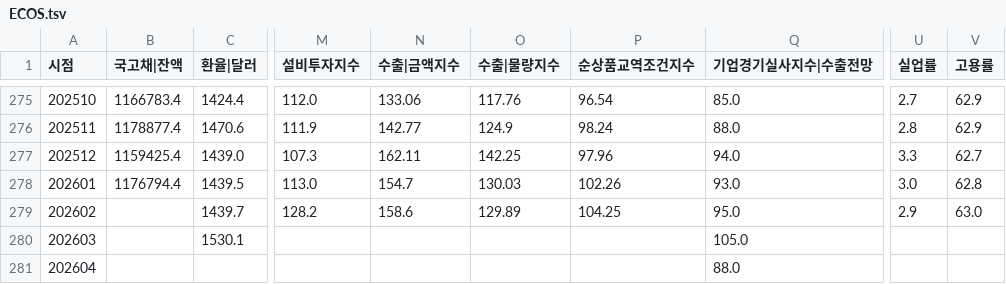
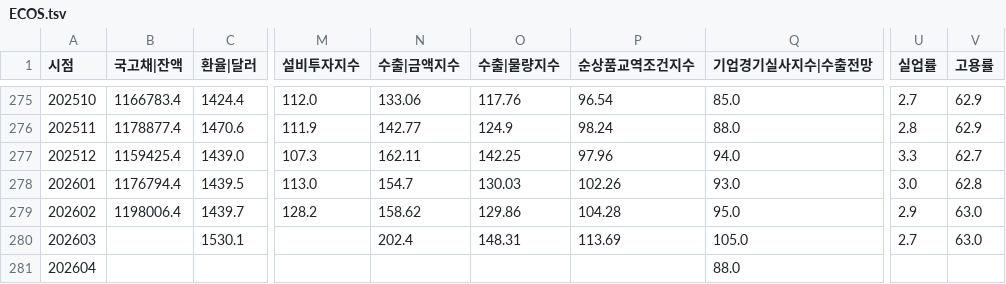
Before and after one commit to pinedance/quant-data-open, a TSV file: output/KR/economy/M/ECOS.tsv, drawn as a sheet; only a part is shown, gaps mark what is left out; the diff names each change by its address in the sheet, - before the commit and + after, or states it on an @@ line.

```diff
--- a/output/KR/economy/M/ECOS.tsv
+++ b/output/KR/economy/M/ECOS.tsv
-B279 (국고채|잔액): (empty)
+B279 (국고채|잔액): 1198006.4
-N279 (수출|금액지수): 158.6
+N279 (수출|금액지수): 158.62
-O279 (수출|물량지수): 129.89
+O279 (수출|물량지수): 129.86
-P279 (순상품교역조건지수): 104.25
+P279 (순상품교역조건지수): 104.28
-N280 (수출|금액지수): (empty)
+N280 (수출|금액지수): 202.4
-O280 (수출|물량지수): (empty)
+O280 (수출|물량지수): 148.31
-P280 (순상품교역조건지수): (empty)
+P280 (순상품교역조건지수): 113.69
-U280 (실업률): (empty)
+U280 (실업률): 2.7
-V280 (고용률): (empty)
+V280 (고용률): 63.0
```
